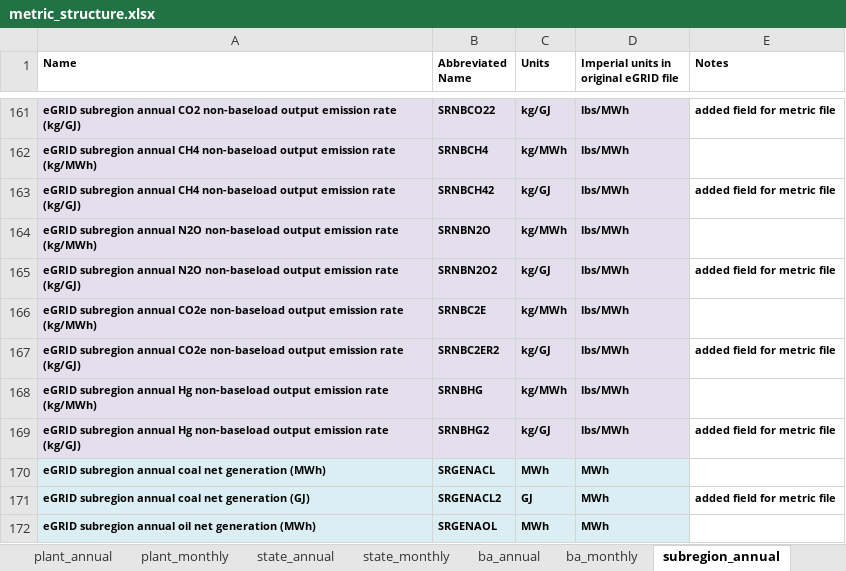
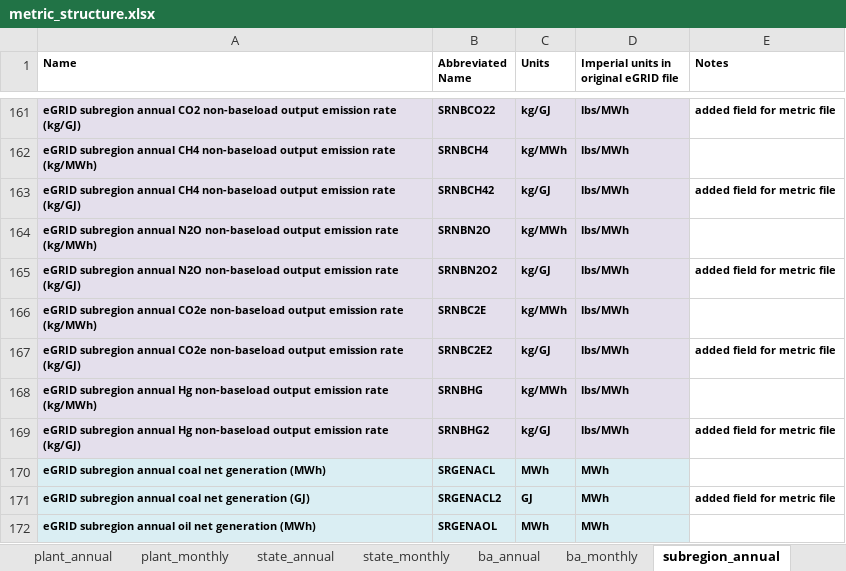
Before and after one commit to USEPA/egrid, an Excel workbook: data/static_tables/metric_structure.xlsx, sheet subregion_annual, drawn as a sheet; only a part is shown, gaps mark what is left out; values as stored, in another font and other column widths than the file's, no borders; the diff names each change by its address in the sheet, - before the commit and + after, or states it on an @@ line.

Commit message:
Renaming functions for clarity, removing unused functions, updating eGRID_master.qmd to work with monthly version, updating load for name_matching.R, correcting column names in metric files

```diff
--- a/data/static_tables/metric_structure.xlsx (sheet subregion_annual)
+++ b/data/static_tables/metric_structure.xlsx (sheet subregion_annual)
-B167 (Abbreviated Name): SRNBC2ER2
+B167 (Abbreviated Name): SRNBC2E2
```
Also changed, not shown: sheet ba_annual, 10 other files.
